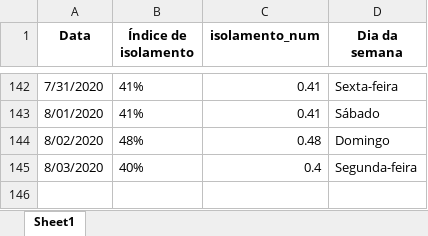
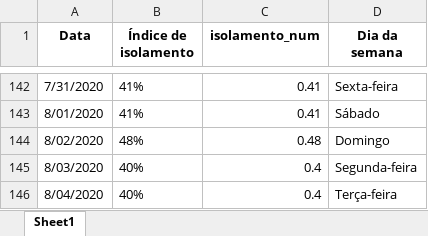
Before and after one commit to Zamariolo/MogiOpenData, an Excel workbook: Dados/dadosIsolamentoMogiGuacu.xlsx, sheet Sheet1, drawn as a sheet; only a part is shown, gaps mark what is left out; values as stored, in another font and other column widths than the file's, no borders; the diff names each change by its address in the sheet, - before the commit and + after, or states it on an @@ line.

```diff
--- a/Dados/dadosIsolamentoMogiGuacu.xlsx (sheet Sheet1)
+++ b/Dados/dadosIsolamentoMogiGuacu.xlsx (sheet Sheet1)
+row 146: 8/04/2020 | 40% | 0.4 | Terça-feira
```
Also changed, not shown: Dados/dadosCasosCOVIDMogiGuacu.xlsx, 8 other files.
